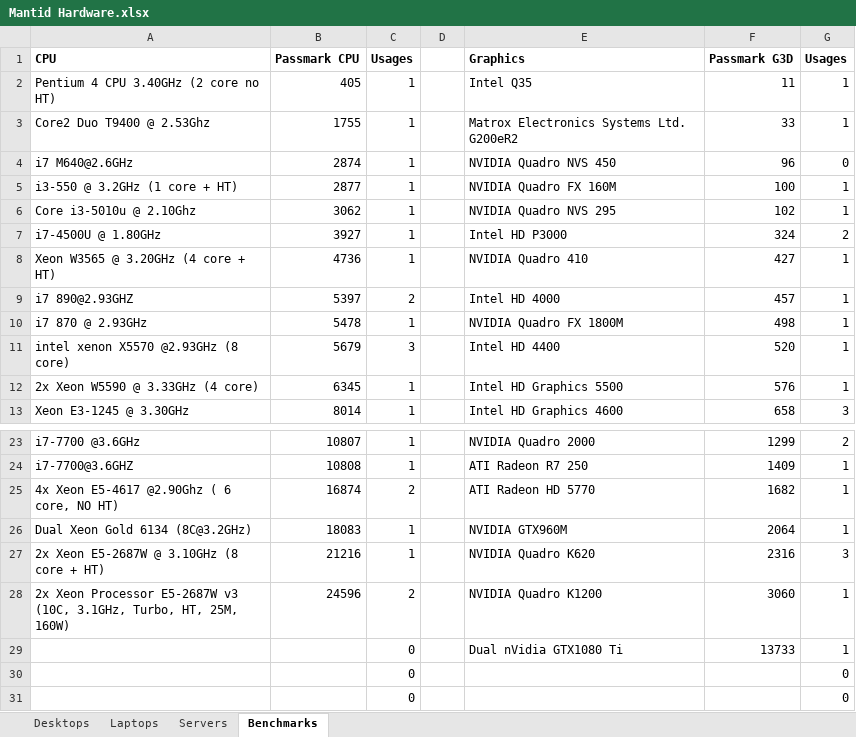
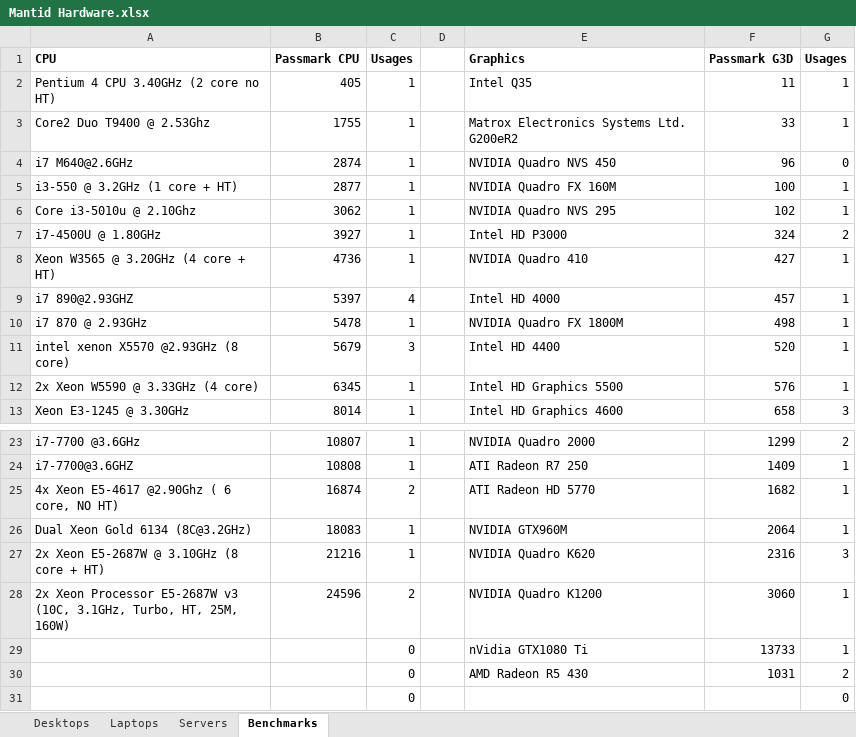
Before and after one commit to mantidproject/documents, an Excel workbook: Project-Management/Hardware/RAL/Mantid Hardware.xlsx, sheet Benchmarks, drawn as a sheet; only a part is shown, gaps mark what is left out; values as stored, in another font and other column widths than the file's, no borders; conditional formats not drawn; removed rows and columns are numbered as before the commit, all else as after; the diff names each change by its address in the sheet, - before the commit and + after, or states it on an @@ line.

```diff
--- a/Project-Management/Hardware/RAL/Mantid Hardware.xlsx (sheet Benchmarks)
+++ b/Project-Management/Hardware/RAL/Mantid Hardware.xlsx (sheet Benchmarks)
-C9 (Usages): 2
+C9 (Usages): 4
-E29 (Graphics): Dual nVidia GTX1080 Ti
+E29 (Graphics): nVidia GTX1080 Ti
-row 30:  |  | 0 |  |  |  | 0
+row 30:  |  | 0 |  | AMD Radeon R5 430 | 1031 | 2
```
Also changed, not shown: sheet Desktops, charts or pictures, 2 other files.
